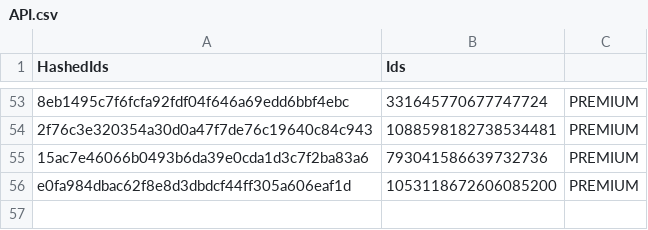
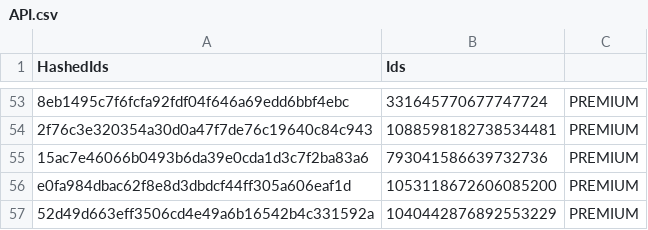
Before and after one commit to vertex-peak/API, a CSV file: API.csv, drawn as a sheet; only a part is shown, gaps mark what is left out; the diff names each change by its address in the sheet, - before the commit and + after, or states it on an @@ line.

Commit message:
Update Premium/Booster CSV

```diff
--- a/API.csv
+++ b/API.csv
+row 57: 52d49d663eff3506cd4e49a6b16542b4c331592a | 1040442876892553229 | PREMIUM
```
